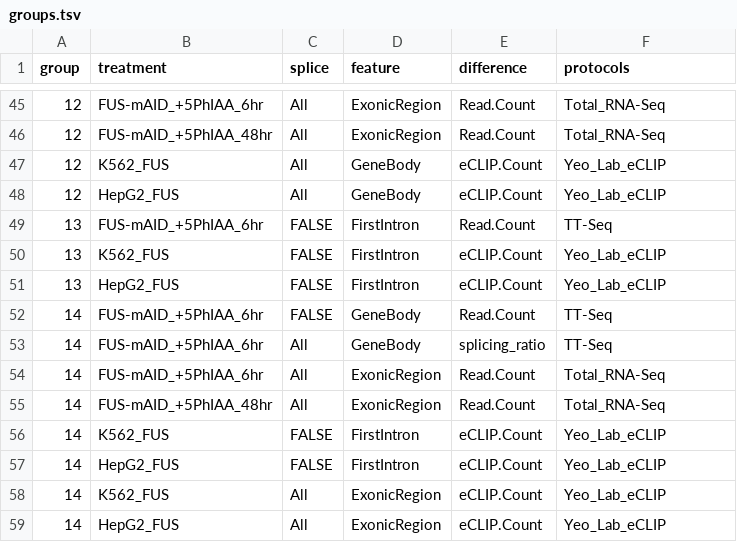
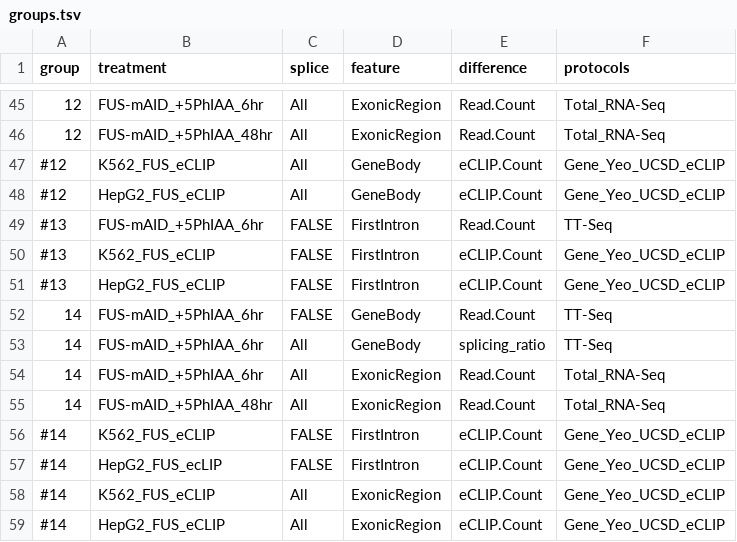
Before and after one commit to AngLi9849/RNASeqSnakemake, a TSV file: config/groups.tsv, drawn as a sheet; only a part is shown, gaps mark what is left out.

```diff
--- a/config/groups.tsv
+++ b/config/groups.tsv
@@ -46,7 +46,7 @@ group	treatment          	splice	feature 	difference	protocols
 12	FUS-mAID_+5PhIAA_48hr	All	ExonicRegion   	Read.Count	Total_RNA-Seq
-12	K562_FUS            	All	GeneBody       	eCLIP.Count	Yeo_Lab_eCLIP
-12	HepG2_FUS       	All	GeneBody   	eCLIP.Count	Yeo_Lab_eCLIP
-13	FUS-mAID_+5PhIAA_6hr	FALSE	FirstIntron	Read.Count	TT-Seq
-13	K562_FUS            	FALSE	FirstIntron	eCLIP.Count	Yeo_Lab_eCLIP
-13	HepG2_FUS       	FALSE	FirstIntron	eCLIP.Count	Yeo_Lab_eCLIP
+#12	K562_FUS_eCLIP         	All	GeneBody       	eCLIP.Count	Gene_Yeo_UCSD_eCLIP
+#12	HepG2_FUS_eCLIP       	All	GeneBody   	eCLIP.Count	Gene_Yeo_UCSD_eCLIP
+#13	FUS-mAID_+5PhIAA_6hr	FALSE	FirstIntron	Read.Count	TT-Seq
+#13	K562_FUS_eCLIP         	FALSE	FirstIntron	eCLIP.Count	Gene_Yeo_UCSD_eCLIP
+#13	HepG2_FUS_eCLIP       	FALSE	FirstIntron	eCLIP.Count	Gene_Yeo_UCSD_eCLIP
 14	FUS-mAID_+5PhIAA_6hr	FALSE	GeneBody	Read.Count	TT-Seq
@@ -55,5 +55,5 @@ group	treatment          	splice	feature 	difference	protocols
 14	FUS-mAID_+5PhIAA_48hr	All	ExonicRegion   	Read.Count	Total_RNA-Seq
-14	K562_FUS            	FALSE	FirstIntron	eCLIP.Count	Yeo_Lab_eCLIP
-14	HepG2_FUS       	FALSE	FirstIntron	eCLIP.Count	Yeo_Lab_eCLIP
-14	K562_FUS            	All	ExonicRegion 	eCLIP.Count	Yeo_Lab_eCLIP
-14	HepG2_FUS       	All	ExonicRegion	eCLIP.Count	Yeo_Lab_eCLIP
+#14	K562_FUS_eCLIP         	FALSE	FirstIntron	eCLIP.Count	Gene_Yeo_UCSD_eCLIP
+#14	HepG2_FUS_ecLIP     	FALSE	FirstIntron	eCLIP.Count	Gene_Yeo_UCSD_eCLIP
+#14	K562_FUS_eCLIP         	All	ExonicRegion 	eCLIP.Count	Gene_Yeo_UCSD_eCLIP
+#14	HepG2_FUS_eCLIP       	All	ExonicRegion	eCLIP.Count	Gene_Yeo_UCSD_eCLIP
```
Also changed, not shown: config/experiments.tsv, config/experiments1.tsv, 11 other files.
